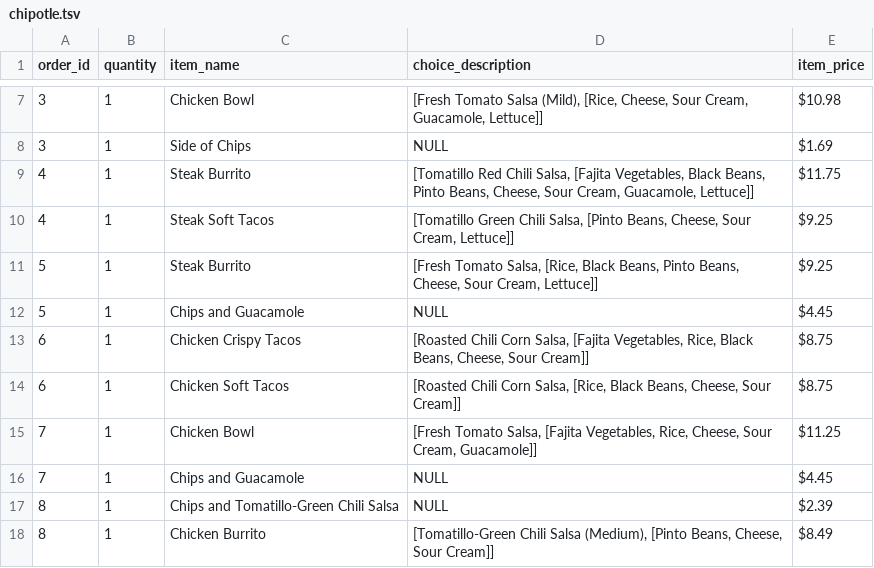
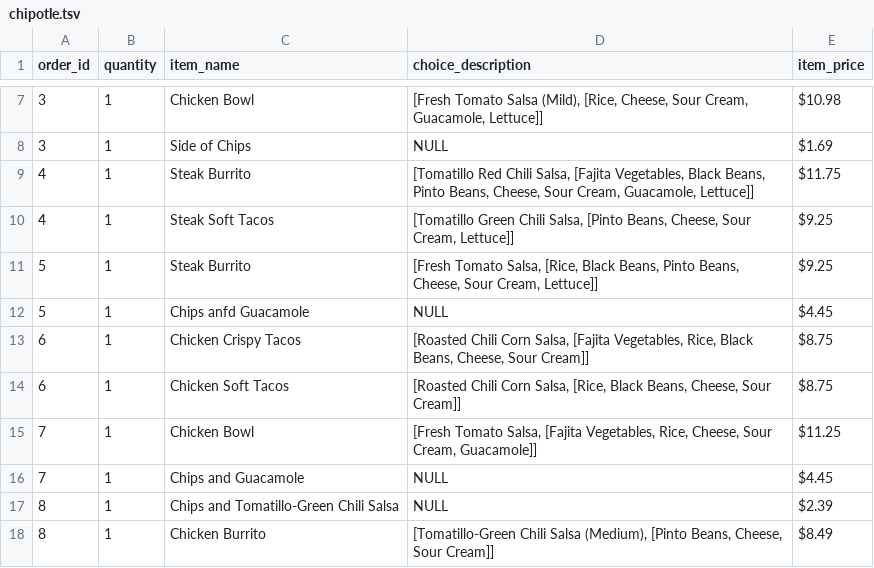
Before and after one commit to tnakagaw22/pandas_exercise, a TSV file: 2_sorting_filtering_chipotle/chipotle.tsv, drawn as a sheet; only a part is shown, gaps mark what is left out.

Commit message:
test with changelist

```diff
--- a/2_sorting_filtering_chipotle/chipotle.tsv
+++ b/2_sorting_filtering_chipotle/chipotle.tsv
@@ -11,3 +11,3 @@ order_id	quantity	item_name	choice_description	item_price
 5	1	Steak Burrito	[Fresh Tomato Salsa, [Rice, Black Beans, Pinto Beans, Cheese, Sour Cream, Lettuce]]	$9.25
-5	1	Chips and Guacamole	NULL	$4.45
+5	1	Chips anfd Guacamole	NULL	$4.45
 6	1	Chicken Crispy Tacos	[Roasted Chili Corn Salsa, [Fajita Vegetables, Rice, Black Beans, Cheese, Sour Cream]]	$8.75
```
